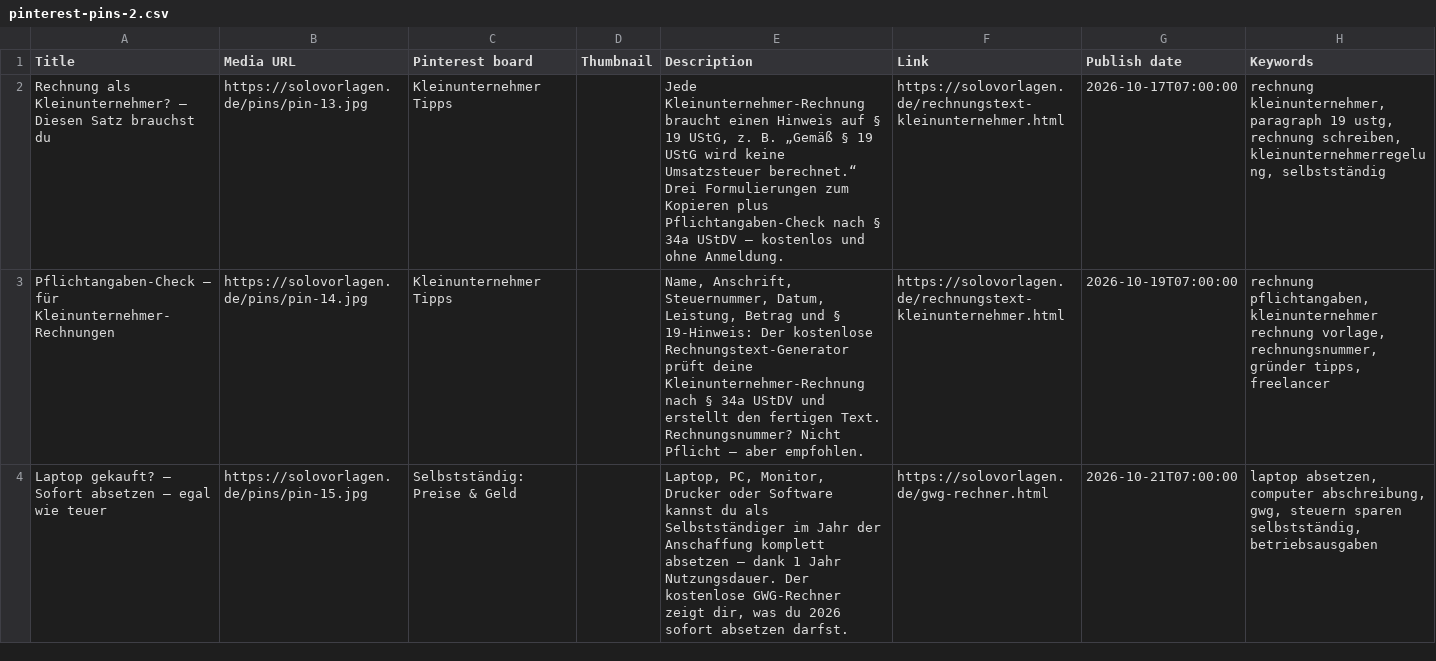
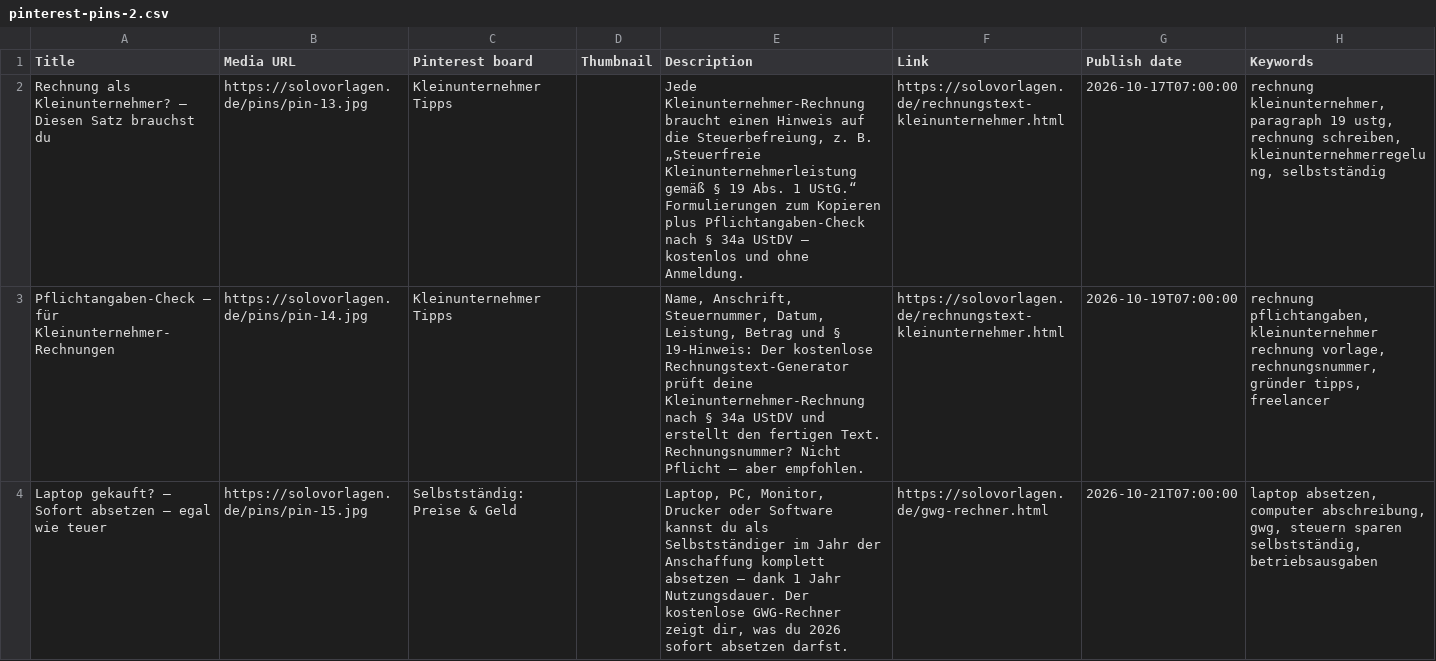
Before and after one commit to Xelron/solovorlagen, a CSV file: pinterest-pins-2.csv, drawn as a sheet; only a part is shown.

```diff
--- a/pinterest-pins-2.csv
+++ b/pinterest-pins-2.csv
@@ -1,3 +1,3 @@
 Title,Media URL,Pinterest board,Thumbnail,Description,Link,Publish date,Keywords
-Rechnung als Kleinunternehmer? – Diesen Satz brauchst du,https://solovorlagen.de/pins/pin-13.jpg,Kleinunternehmer Tipps,,"Jede Kleinunternehmer-Rechnung braucht einen Hinweis auf § 19 UStG, z. B. „Gemäß § 19 UStG wird keine Umsatzsteuer berechnet.“ Drei Formulierungen zum Kopieren plus Pflichtangaben-Check nach § 34a UStDV – kostenlos und ohne Anmeldung.",https://solovorlagen.de/rechnungstext-kleinunternehmer.html,2026-10-17T07:00:00,"rechnung kleinunternehmer, paragraph 19 ustg, rechnung schreiben, kleinunternehmerregelung, selbstständig"
+Rechnung als Kleinunternehmer? – Diesen Satz brauchst du,https://solovorlagen.de/pins/pin-13.jpg,Kleinunternehmer Tipps,,"Jede Kleinunternehmer-Rechnung braucht einen Hinweis auf die Steuerbefreiung, z. B. „Steuerfreie Kleinunternehmerleistung gemäß § 19 Abs. 1 UStG.“ Formulierungen zum Kopieren plus Pflichtangaben-Check nach § 34a UStDV – kostenlos und ohne Anmeldung.",https://solovorlagen.de/rechnungstext-kleinunternehmer.html,2026-10-17T07:00:00,"rechnung kleinunternehmer, paragraph 19 ustg, rechnung schreiben, kleinunternehmerregelung, selbstständig"
 Pflichtangaben-Check – für Kleinunternehmer-Rechnungen,https://solovorlagen.de/pins/pin-14.jpg,Kleinunternehmer Tipps,,"Name, Anschrift, Steuernummer, Datum, Leistung, Betrag und § 19-Hinweis: Der kostenlose Rechnungstext-Generator prüft deine Kleinunternehmer-Rechnung nach § 34a UStDV und erstellt den fertigen Text. Rechnungsnummer? Nicht Pflicht – aber empfohlen.",https://solovorlagen.de/rechnungstext-kleinunternehmer.html,2026-10-19T07:00:00,"rechnung pflichtangaben, kleinunternehmer rechnung vorlage, rechnungsnummer, gründer tipps, freelancer"
```
Also changed, not shown: 12 other files.
